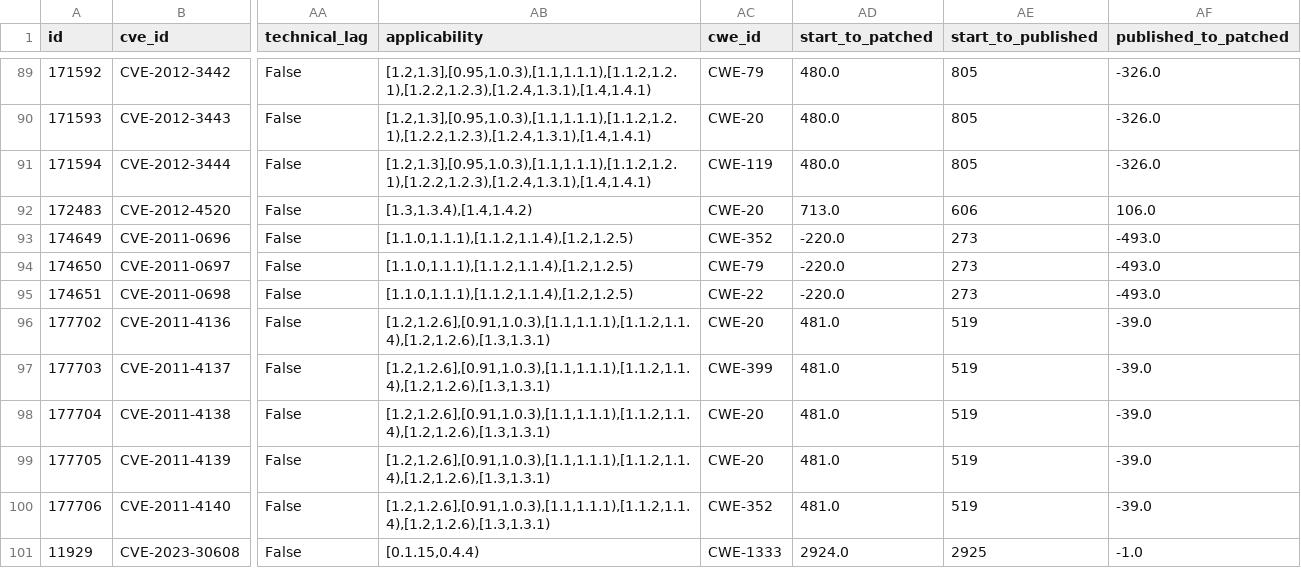
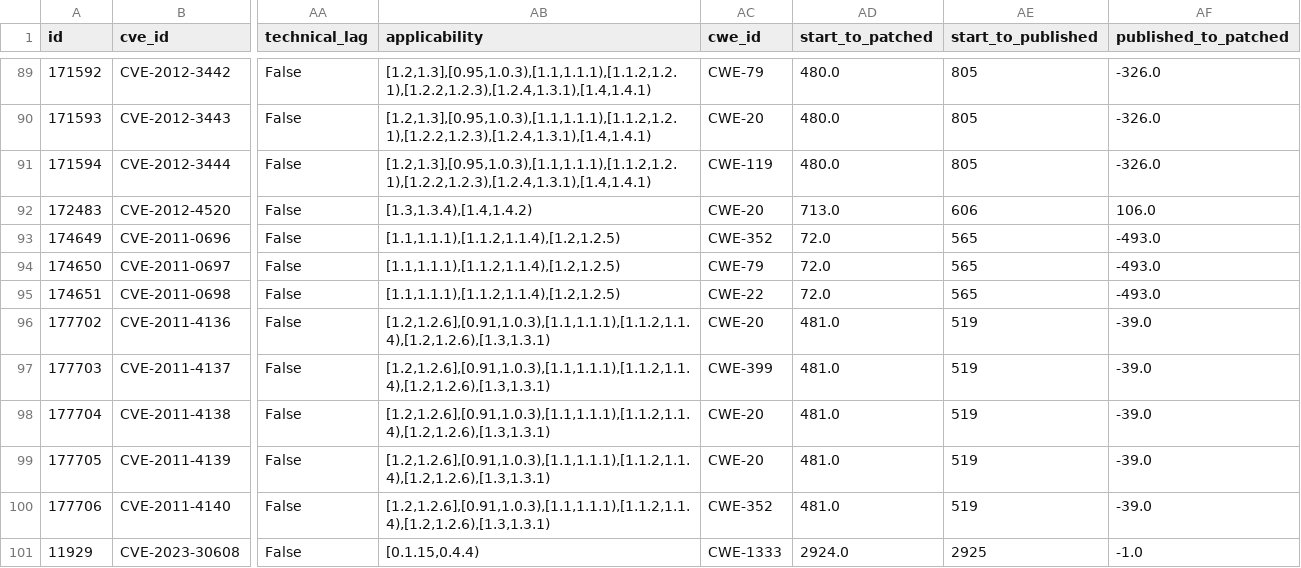
Before and after one commit to zsabbagh/depsec, a CSV file: output/csv/cves_overall.csv, drawn as a sheet; only a part is shown, gaps mark what is left out; the diff names each change by its address in the sheet, - before the commit and + after, or states it on an @@ line.

```diff
--- a/output/csv/cves_overall.csv
+++ b/output/csv/cves_overall.csv
-AB93:AB95 (applicability): [1.1.0,1.1.1),[1.1.2,1.1.4),[1.2,1.2.5)
+AB93:AB95 (applicability): [1.1,1.1.1),[1.1.2,1.1.4),[1.2,1.2.5)
-AD93:AD95 (start_to_patched): -220.0
+AD93:AD95 (start_to_patched): 72.0
-AE93:AE95 (start_to_published): 273
+AE93:AE95 (start_to_published): 565
```
Also changed, not shown: output/csv/static.csv, 11 other files.
